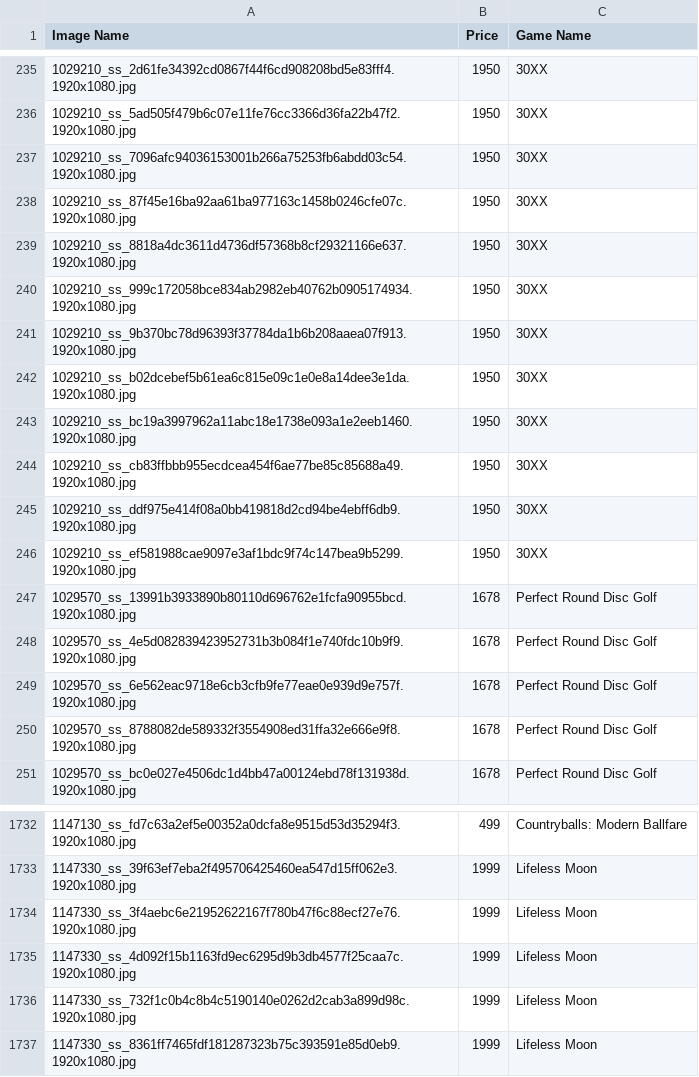
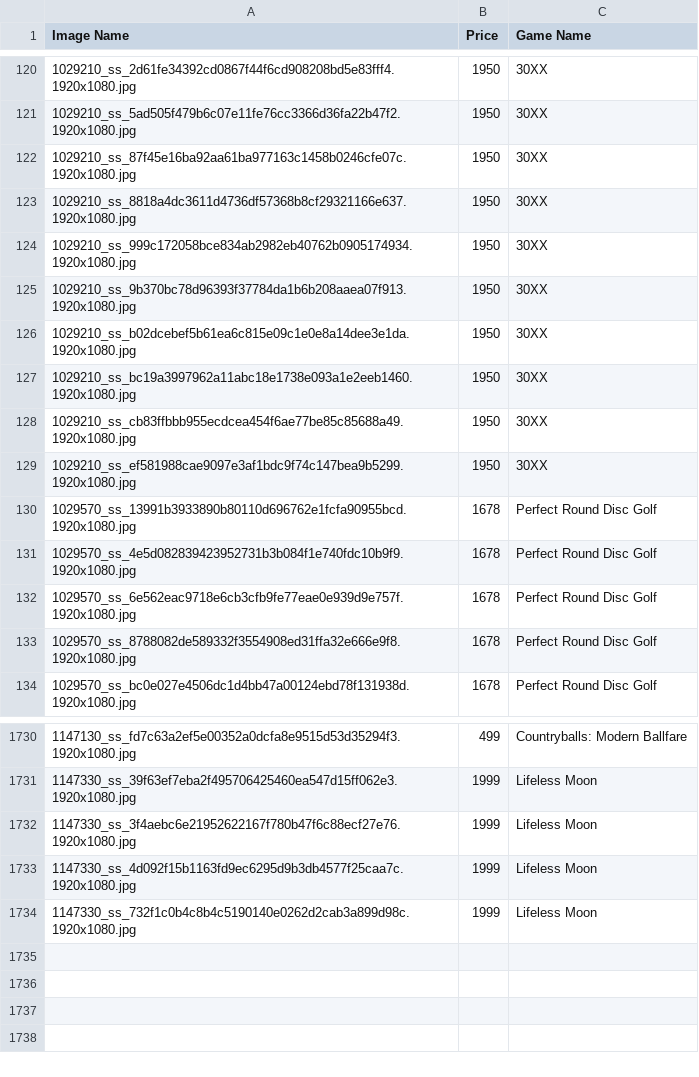
Before and after one commit to Yiannis7918/Advanced_Analytics_2024, a CSV file: Assignment_2/datasets/metadata.csv, drawn as a sheet; only a part is shown, gaps mark what is left out; removed rows and columns are numbered as before the commit, all else as after; the diff covers the shown part only; the diff names each change by its address in the sheet, - before the commit and + after, or states it on an @@ line.

Commit message:
split dataset and make images squares

```diff
--- a/Assignment_2/datasets/metadata.csv
+++ b/Assignment_2/datasets/metadata.csv
-row 237: 1029210_ss_7096afc94036153001b266a75253fb6abdd03c54.1920x1080.jpg | 1950 | 30XX
-row 245: 1029210_ss_ddf975e414f08a0bb419818d2cd94be4ebff6db9.1920x1080.jpg | 1950 | 30XX
-row 1737: 1147330_ss_8361ff7465fdf181287323b75c393591e85d0eb9.1920x1080.jpg | 1999 | Lifeless Moon
```
Also changed, not shown: 115 moved rows elsewhere in this file, 5 other files.
